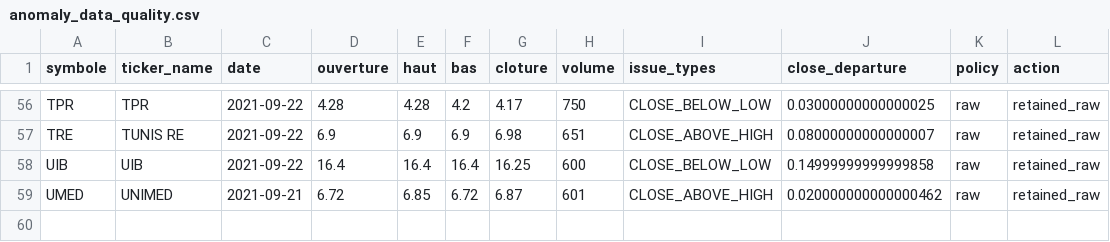
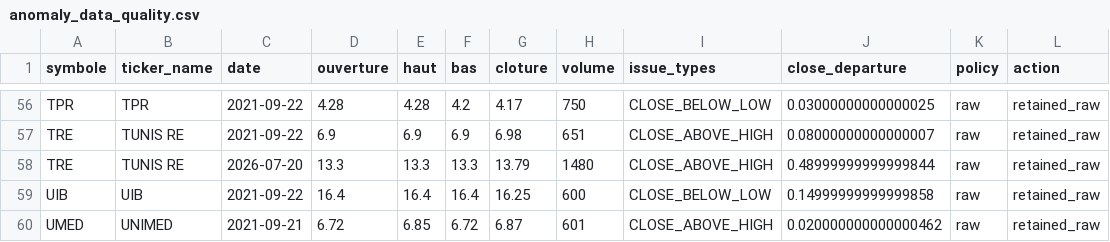
Before and after one commit to RayenSebei/bvmt-market-surveillance, a CSV file: bvmt_data/anomaly_data_quality.csv, drawn as a sheet; only a part is shown, gaps mark what is left out.

```diff
--- a/bvmt_data/anomaly_data_quality.csv
+++ b/bvmt_data/anomaly_data_quality.csv
@@ -57,2 +57,3 @@ TPR,TPR,2021-09-22,4.28,4.28,4.2,4.17,750,CLOSE_BELOW_LOW,0.03000000000000025,ra
 TRE,TUNIS RE,2021-09-22,6.9,6.9,6.9,6.98,651,CLOSE_ABOVE_HIGH,0.08000000000000007,raw,retained_raw
+TRE,TUNIS RE,2026-07-20,13.3,13.3,13.3,13.79,1480,CLOSE_ABOVE_HIGH,0.48999999999999844,raw,retained_raw
 UIB,UIB,2021-09-22,16.4,16.4,16.4,16.25,600,CLOSE_BELOW_LOW,0.14999999999999858,raw,retained_raw
```
Also changed, not shown: bvmt_data/decay_classified.csv, bvmt_data/watchlist.csv, 17 other files.
